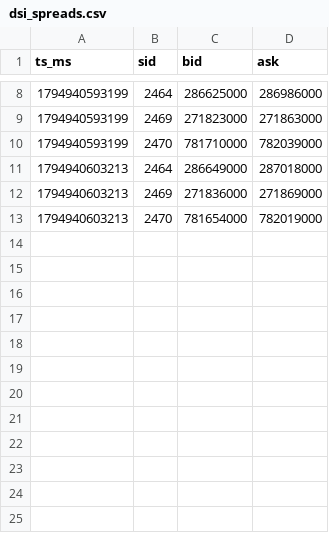
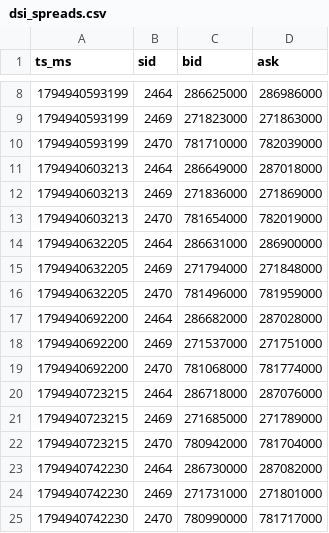
Before and after one commit to brainkitt/treasure, a CSV file: ctrader-arena/agents/VOLB/research/dsi_spreads.csv, drawn as a sheet; only a part is shown, gaps mark what is left out; the diff names each change by its address in the sheet, - before the commit and + after, or states it on an @@ line.

```diff
--- a/ctrader-arena/agents/VOLB/research/dsi_spreads.csv
+++ b/ctrader-arena/agents/VOLB/research/dsi_spreads.csv
+row 14: 1794940632205 | 2464 | 286631000 | 286900000
+row 15: 1794940632205 | 2469 | 271794000 | 271848000
+row 16: 1794940632205 | 2470 | 781496000 | 781959000
+row 17: 1794940692200 | 2464 | 286682000 | 287028000
+row 18: 1794940692200 | 2469 | 271537000 | 271751000
+row 19: 1794940692200 | 2470 | 781068000 | 781774000
+row 20: 1794940723215 | 2464 | 286718000 | 287076000
+row 21: 1794940723215 | 2469 | 271685000 | 271789000
+row 22: 1794940723215 | 2470 | 780942000 | 781704000
+row 23: 1794940742230 | 2464 | 286730000 | 287082000
+row 24: 1794940742230 | 2469 | 271731000 | 271801000
+row 25: 1794940742230 | 2470 | 780990000 | 781717000
```
Also changed, not shown: 10 other files.
